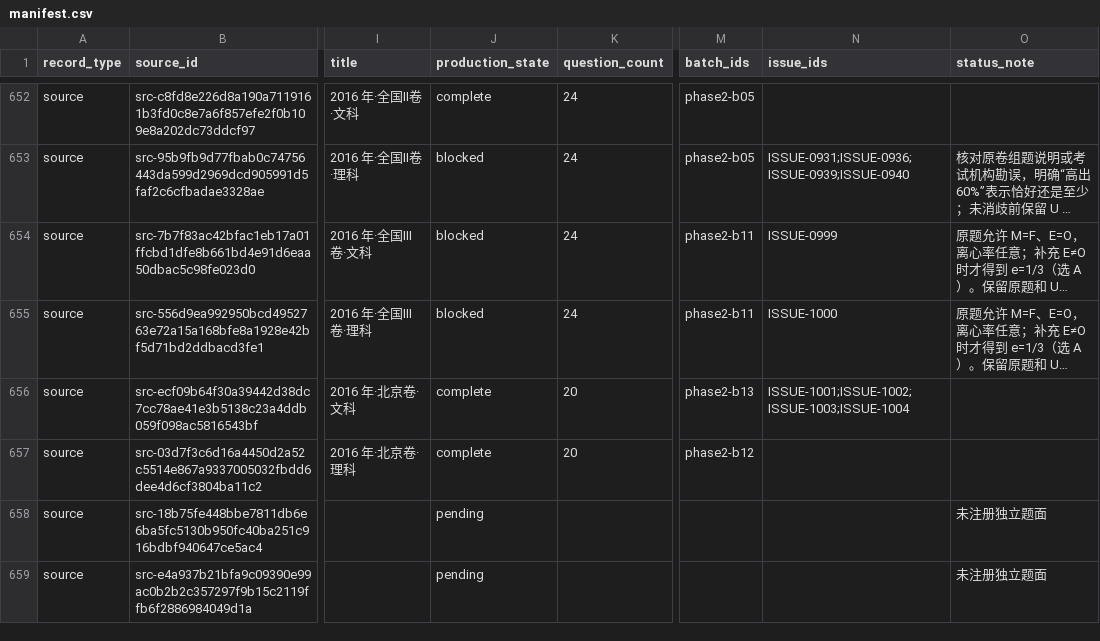
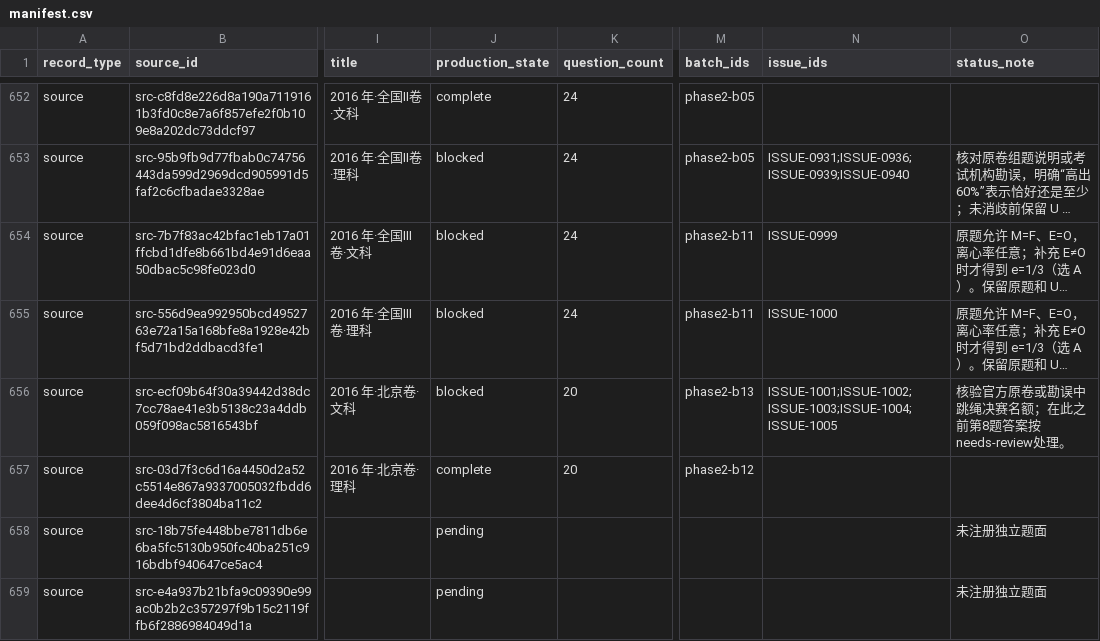
Before and after one commit to LightYourJourney/gaokao-math-latex, a CSV file: math-gaokao-latex/manifest.csv, drawn as a sheet; only a part is shown, gaps mark what is left out; long unchanged cells end in …; the diff names each change by its address in the sheet, - before the commit and + after, or states it on an @@ line.

Commit message:
fix(gaokao): 将北京文科第8题隐含条件登记为待核

```diff
--- a/math-gaokao-latex/manifest.csv
+++ b/math-gaokao-latex/manifest.csv
-J656 (production_state): complete
+J656 (production_state): blocked
-N656 (issue_ids): ISSUE-1001;ISSUE-1002;ISSUE-1003;ISSUE-1004
+N656 (issue_ids): ISSUE-1001;ISSUE-1002;ISSUE-1003;ISSUE-1004;ISSUE-1005
-O656 (status_note): (empty)
+O656 (status_note): 核验官方原卷或勘误中跳绳决赛名额；在此之前第8题答案按needs-review处理。
```
Also changed, not shown: 11 other files.
